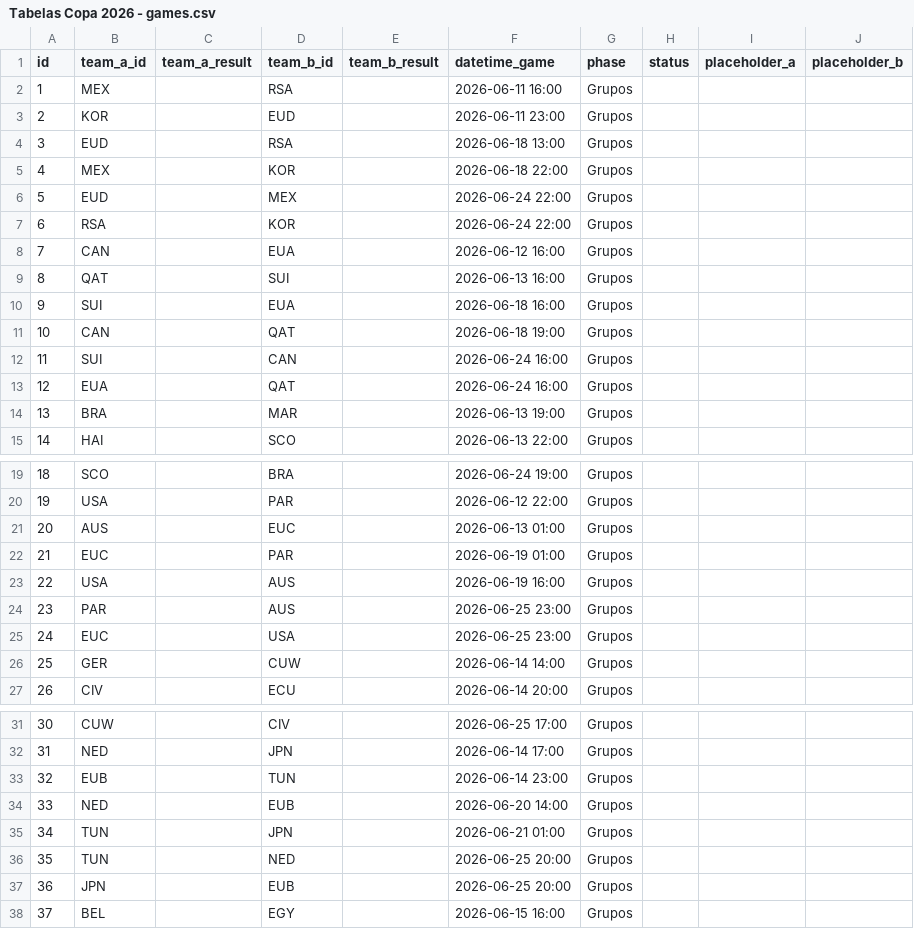
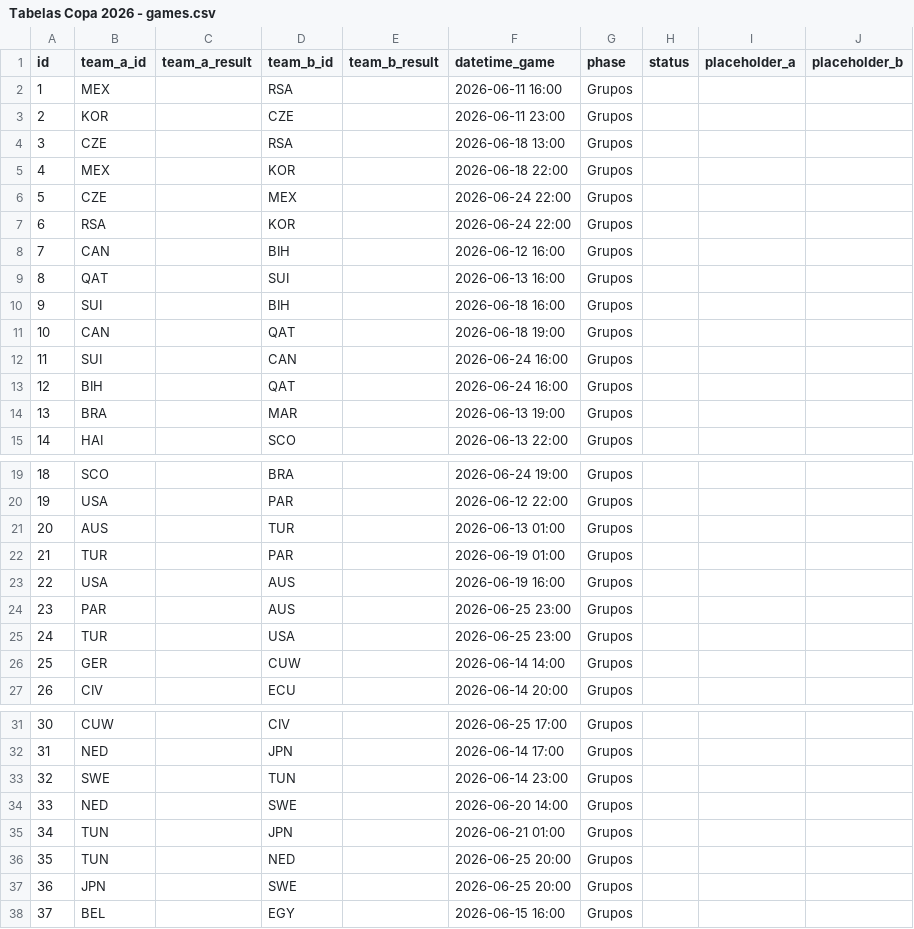
Before and after one commit to maisumdiego/bolaoworldcup26, a CSV file: seed/Tabelas Copa 2026 - games.csv, drawn as a sheet; only a part is shown, gaps mark what is left out; the diff covers the shown part only.

```diff
--- a/seed/Tabelas Copa 2026 - games.csv
+++ b/seed/Tabelas Copa 2026 - games.csv
@@ -2,13 +2,13 @@ id,team_a_id,team_a_result,team_b_id,team_b_result,datetime_game,phase,status,pl
 1,MEX,,RSA,,2026-06-11 16:00,Grupos,,,
-2,KOR,,EUD,,2026-06-11 23:00,Grupos,,,
-3,EUD,,RSA,,2026-06-18 13:00,Grupos,,,
+2,KOR,,CZE,,2026-06-11 23:00,Grupos,,,
+3,CZE,,RSA,,2026-06-18 13:00,Grupos,,,
 4,MEX,,KOR,,2026-06-18 22:00,Grupos,,,
-5,EUD,,MEX,,2026-06-24 22:00,Grupos,,,
+5,CZE,,MEX,,2026-06-24 22:00,Grupos,,,
 6,RSA,,KOR,,2026-06-24 22:00,Grupos,,,
-7,CAN,,EUA,,2026-06-12 16:00,Grupos,,,
+7,CAN,,BIH,,2026-06-12 16:00,Grupos,,,
 8,QAT,,SUI,,2026-06-13 16:00,Grupos,,,
-9,SUI,,EUA,,2026-06-18 16:00,Grupos,,,
+9,SUI,,BIH,,2026-06-18 16:00,Grupos,,,
 10,CAN,,QAT,,2026-06-18 19:00,Grupos,,,
 11,SUI,,CAN,,2026-06-24 16:00,Grupos,,,
-12,EUA,,QAT,,2026-06-24 16:00,Grupos,,,
+12,BIH,,QAT,,2026-06-24 16:00,Grupos,,,
 13,BRA,,MAR,,2026-06-13 19:00,Grupos,,,
@@ -20,7 +20,7 @@ id,team_a_id,team_a_result,team_b_id,team_b_result,datetime_game,phase,status,pl
 19,USA,,PAR,,2026-06-12 22:00,Grupos,,,
-20,AUS,,EUC,,2026-06-13 01:00,Grupos,,,
-21,EUC,,PAR,,2026-06-19 01:00,Grupos,,,
+20,AUS,,TUR,,2026-06-13 01:00,Grupos,,,
+21,TUR,,PAR,,2026-06-19 01:00,Grupos,,,
 22,USA,,AUS,,2026-06-19 16:00,Grupos,,,
 23,PAR,,AUS,,2026-06-25 23:00,Grupos,,,
-24,EUC,,USA,,2026-06-25 23:00,Grupos,,,
+24,TUR,,USA,,2026-06-25 23:00,Grupos,,,
 25,GER,,CUW,,2026-06-14 14:00,Grupos,,,
@@ -32,7 +32,7 @@ id,team_a_id,team_a_result,team_b_id,team_b_result,datetime_game,phase,status,pl
 31,NED,,JPN,,2026-06-14 17:00,Grupos,,,
-32,EUB,,TUN,,2026-06-14 23:00,Grupos,,,
-33,NED,,EUB,,2026-06-20 14:00,Grupos,,,
+32,SWE,,TUN,,2026-06-14 23:00,Grupos,,,
+33,NED,,SWE,,2026-06-20 14:00,Grupos,,,
 34,TUN,,JPN,,2026-06-21 01:00,Grupos,,,
 35,TUN,,NED,,2026-06-25 20:00,Grupos,,,
-36,JPN,,EUB,,2026-06-25 20:00,Grupos,,,
+36,JPN,,SWE,,2026-06-25 20:00,Grupos,,,
 37,BEL,,EGY,,2026-06-15 16:00,Grupos,,,
```
Also changed, not shown: 6 edited cells elsewhere in this file, seed/Tabelas Copa 2026 - teams.csv, 7 other files.
